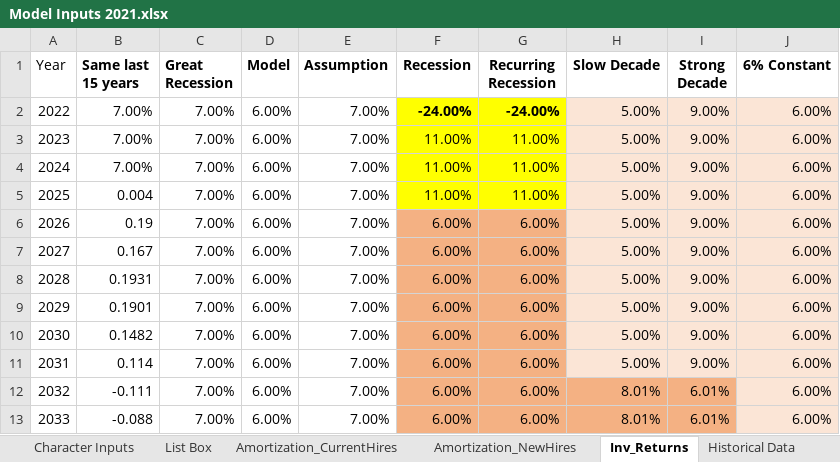
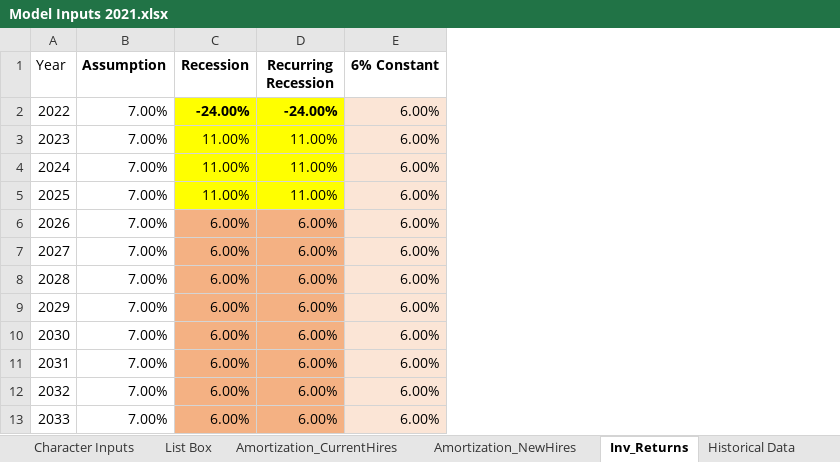
Before and after one commit to sbhaga5/NDPERS-Model, an Excel workbook: Model Inputs 2021.xlsx, sheet Inv_Returns, drawn as a sheet; only a part is shown; values as stored, in another font and other column widths than the file's, no borders; the diff names each change by its address in the sheet, - before the commit and + after, or states it on an @@ line.

```diff
--- a/Model Inputs 2021.xlsx (sheet Inv_Returns)
+++ b/Model Inputs 2021.xlsx (sheet Inv_Returns)
-column B (Same last 15 years), rows 2-13: 7.00% | 7.00% | 7.00% | 0.004 | 0.19 | 0.167 | 0.1931 | 0.1901 | 0.1482 | 0.114 | -0.111 | -0.088
-column C (Great Recession), rows 2-13: all 7.00%
-column D (Model), rows 2-13: all 6.00%
-column H (Slow Decade), rows 2-13: 5.00% | 5.00% | 5.00% | 5.00% | 5.00% | 5.00% | 5.00% | 5.00% | 5.00% | 5.00% | 8.01% | 8.01%
-column I (Strong Decade), rows 2-13: 9.00% | 9.00% | 9.00% | 9.00% | 9.00% | 9.00% | 9.00% | 9.00% | 9.00% | 9.00% | 6.01% | 6.01%
```
Also changed, not shown: sheet Historical Data, sheet Numeric Inputs, sheet Character Inputs, formulas that keep their value, 1 other file.
